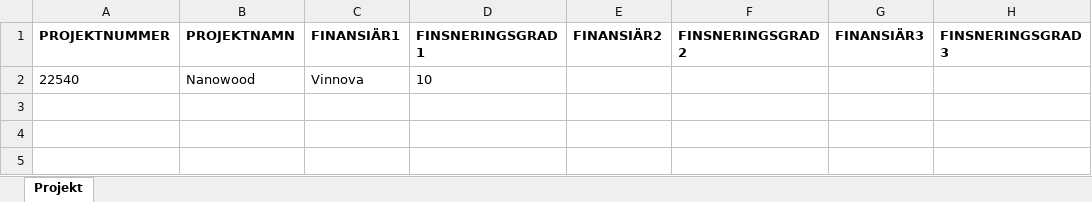
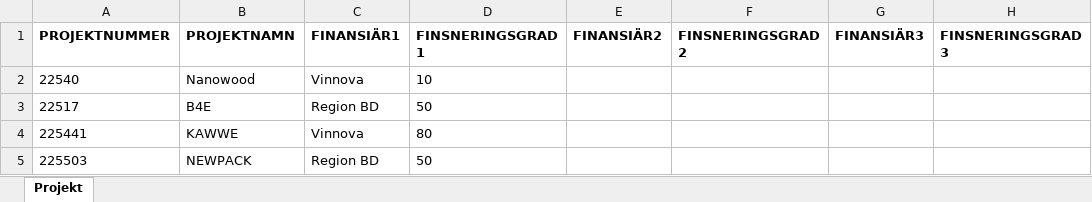
Before and after one commit to frber/iterbokslut, an Excel workbook: Docs/Projekt.xlsx, sheet Projekt, drawn as a sheet; values as stored, in another font and other column widths than the file's, no borders; the diff names each change by its address in the sheet, - before the commit and + after, or states it on an @@ line.

Commit message:
Update Projekt.xlsx

```diff
--- a/Docs/Projekt.xlsx (sheet Projekt)
+++ b/Docs/Projekt.xlsx (sheet Projekt)
+row 3: 22517 | B4E | Region BD | 50
+row 4: 225441 | KAWWE | Vinnova | 80
+row 5: 225503 | NEWPACK | Region BD | 50
```
